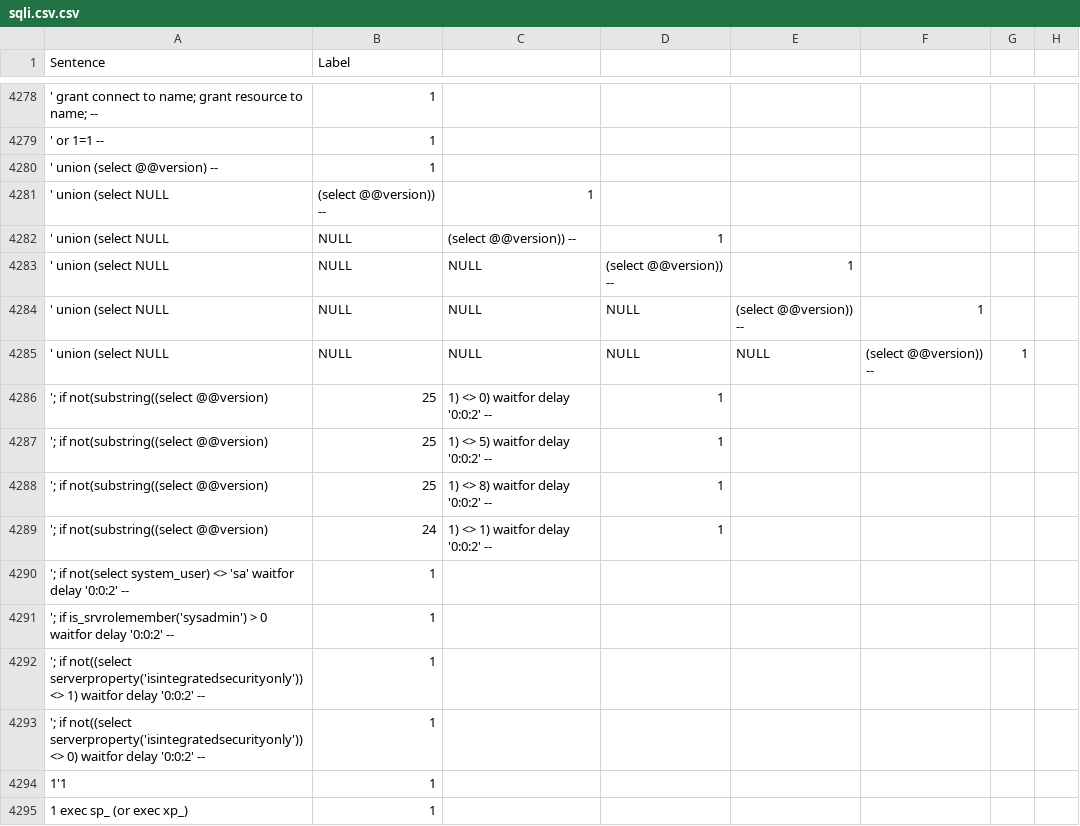
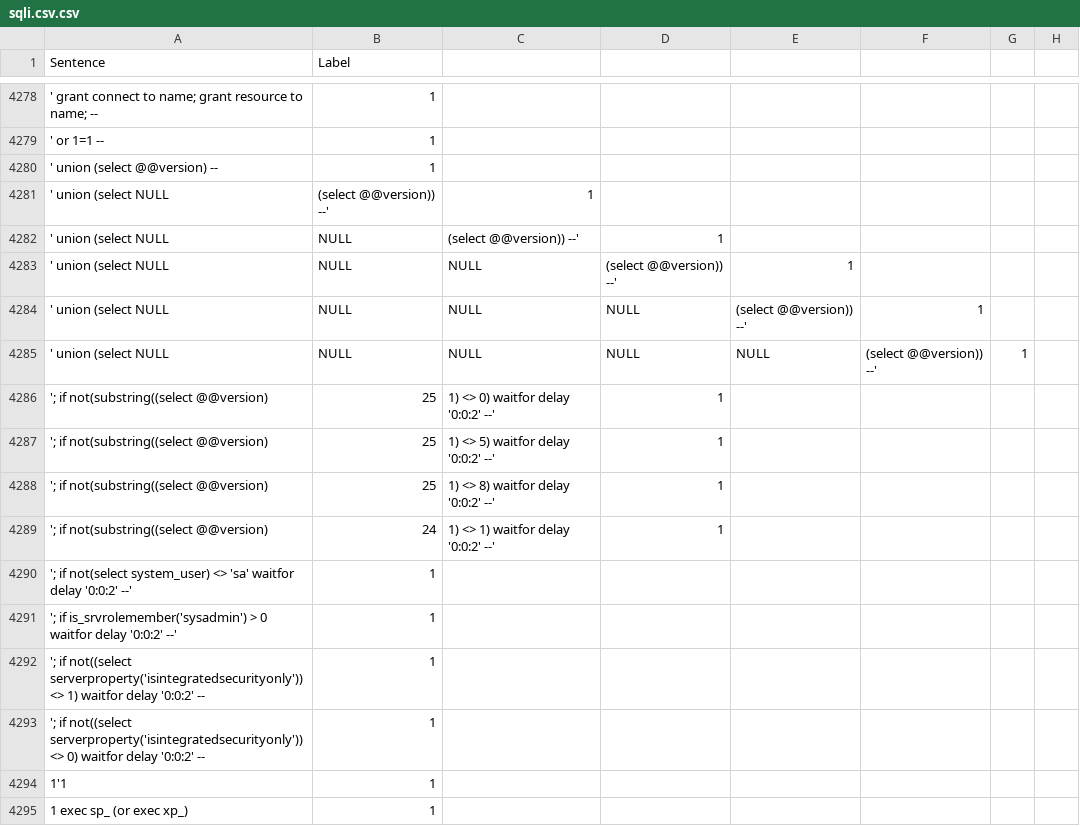
Before and after one commit to WebSec-ext/DataSet, a CSV file: sqli.csv.csv, drawn as a sheet; only a part is shown, gaps mark what is left out; the diff names each change by its address in the sheet, - before the commit and + after, or states it on an @@ line.

Commit message:
Update sqli.csv.csv

```diff
--- a/sqli.csv.csv
+++ b/sqli.csv.csv
-B4281 (Label): (select @@version)) --
+B4281 (Label): (select @@version)) --'
-C4282: (select @@version)) --
+C4282: (select @@version)) --'
-D4283: (select @@version)) --
+D4283: (select @@version)) --'
-E4284: (select @@version)) --
+E4284: (select @@version)) --'
-F4285: (select @@version)) --
+F4285: (select @@version)) --'
-C4286: 1) <> 0) waitfor delay '0:0:2' --
+C4286: 1) <> 0) waitfor delay '0:0:2' --'
-C4287: 1) <> 5) waitfor delay '0:0:2' --
+C4287: 1) <> 5) waitfor delay '0:0:2' --'
-C4288: 1) <> 8) waitfor delay '0:0:2' --
+C4288: 1) <> 8) waitfor delay '0:0:2' --'
-C4289: 1) <> 1) waitfor delay '0:0:2' --
+C4289: 1) <> 1) waitfor delay '0:0:2' --'
-A4290 (Sentence): …delay '0:0:2' --
+A4290 (Sentence): …delay '0:0:2' --'
-A4291 (Sentence): …delay '0:0:2' --
+A4291 (Sentence): …delay '0:0:2' --'
```
